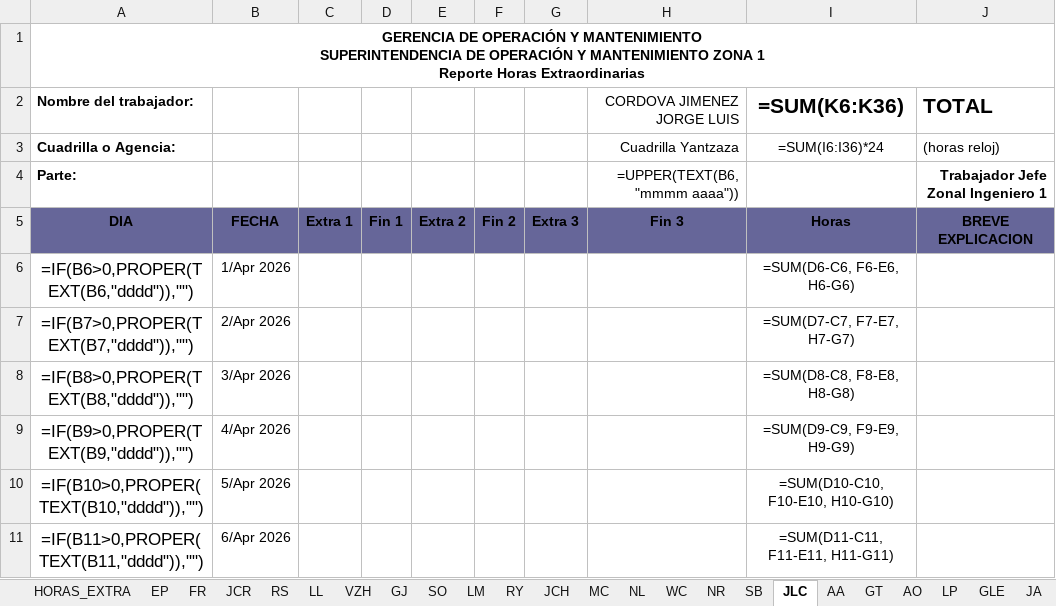
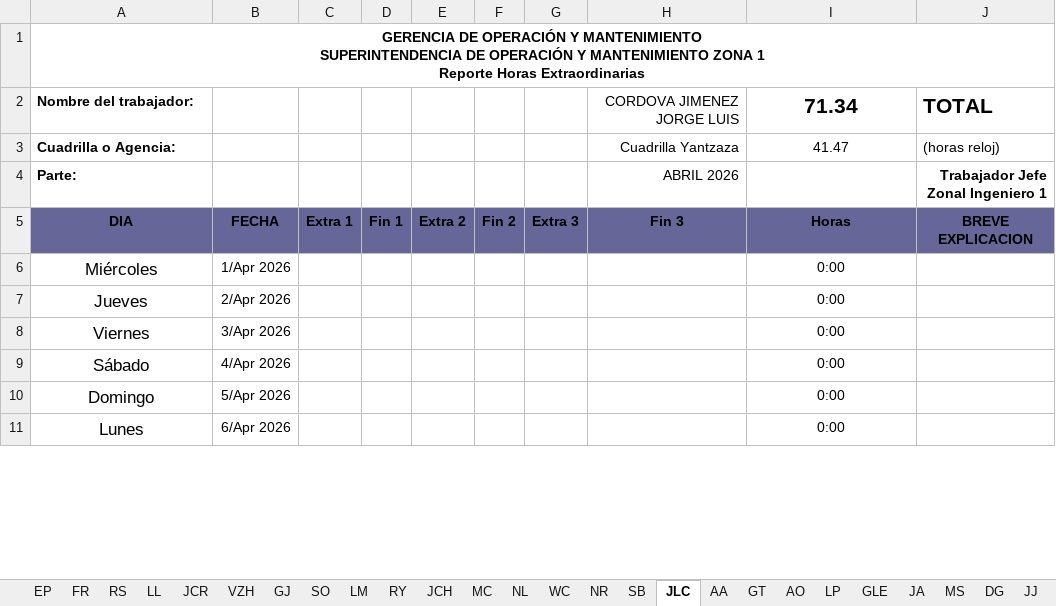
Before and after one commit to ernestopalacios/ordenes_de_trabajo, an Excel workbook: reporte/testing.xlsx, sheet JLC, drawn as a sheet; only a part is shown; values as stored, in another font and other column widths than the file's, no borders; formulas without a stored value are shown as written; conditional formats not drawn; the diff covers the shown part only; the diff names each change by its address in the sheet, - before the commit and + after, or states it on an @@ line.

```diff
--- a/reporte/testing.xlsx (sheet JLC)
+++ b/reporte/testing.xlsx (sheet JLC)
-sheet tab: HORAS_EXTRA
@@ sheet tab order changed: EP | FR | RS | LL | JCR | VZH | GJ | SO | LM | RY | JCH | MC | NL | WC | NR | SB | JLC | AA | GT | AO | LP | GLE | JA | MS | DG | JJ @@
-I2: =SUM(K6:K36)
+I2: 71.34
-I3 (71.34): =SUM(I6:I36)*24
+I3 (71.34): 41.47
-H4 (CORDOVA JIMENEZ JORGE LUIS): =UPPER(TEXT(B6, "mmmm aaaa"))
+H4 (CORDOVA JIMENEZ JORGE LUIS): ABRIL 2026
-A6 (Nombre del trabajador:): =IF(B6>0,PROPER(TEXT(B6,"dddd")),"")
+A6 (Nombre del trabajador:): Miércoles
-I6 (71.34): =SUM(D6-C6, F6-E6, H6-G6)
+I6 (71.34): 0:00
-A7 (Nombre del trabajador:): =IF(B7>0,PROPER(TEXT(B7,"dddd")),"")
+A7 (Nombre del trabajador:): Jueves
-I7 (71.34): =SUM(D7-C7, F7-E7, H7-G7)
+I7 (71.34): 0:00
-A8 (Nombre del trabajador:): =IF(B8>0,PROPER(TEXT(B8,"dddd")),"")
+A8 (Nombre del trabajador:): Viernes
-I8 (71.34): =SUM(D8-C8, F8-E8, H8-G8)
+I8 (71.34): 0:00
-A9 (Nombre del trabajador:): =IF(B9>0,PROPER(TEXT(B9,"dddd")),"")
+A9 (Nombre del trabajador:): Sábado
-I9 (71.34): =SUM(D9-C9, F9-E9, H9-G9)
+I9 (71.34): 0:00
-A10 (Nombre del trabajador:): =IF(B10>0,PROPER(TEXT(B10,"dddd")),"")
+A10 (Nombre del trabajador:): Domingo
-I10 (71.34): =SUM(D10-C10, F10-E10, H10-G10)
+I10 (71.34): 0:00
-A11 (Nombre del trabajador:): =IF(B11>0,PROPER(TEXT(B11,"dddd")),"")
+A11 (Nombre del trabajador:): Lunes
-I11 (71.34): =SUM(D11-C11, F11-E11, H11-G11)
+I11 (71.34): 0:00
```
Also changed, not shown: 1 added row, 1 removed row and 66 edited cells elsewhere in this sheet, sheet GC, sheet SB, sheet GLE, sheet MA, sheet WC, sheet JCR, 34 more sheets, hidden cells, charts or pictures, models/he_2026_plantilla.xlsx, 15 other files.
